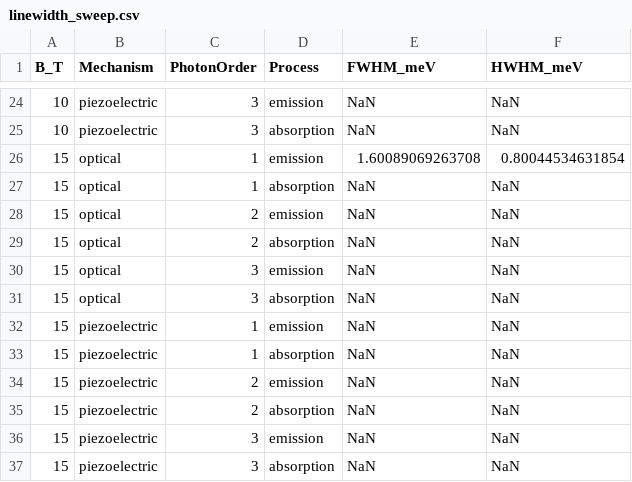
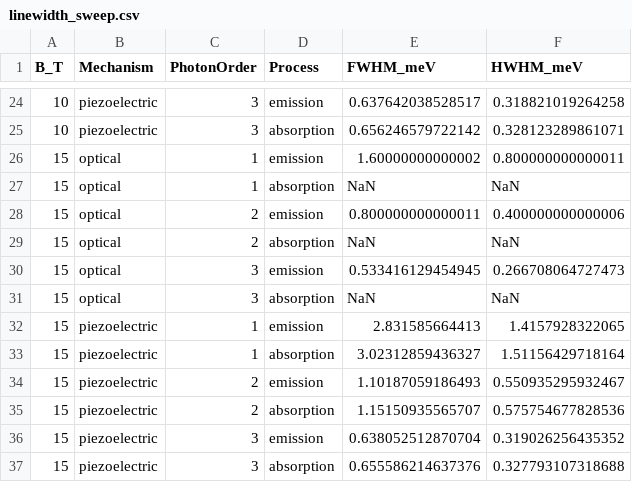
Before and after one commit to Longnguyen1555/QW_v3, a CSV file: results/linewidth_sweep.csv, drawn as a sheet; only a part is shown, gaps mark what is left out; the diff covers the shown part only.

```diff
--- a/results/linewidth_sweep.csv
+++ b/results/linewidth_sweep.csv
@@ -24,14 +24,14 @@ B_T,Mechanism,PhotonOrder,Process,FWHM_meV,HWHM_meV
-10,piezoelectric,3,emission,NaN,NaN
-10,piezoelectric,3,absorption,NaN,NaN
-15,optical,1,emission,1.60089069263708,0.80044534631854
+10,piezoelectric,3,emission,0.637642038528517,0.318821019264258
+10,piezoelectric,3,absorption,0.656246579722142,0.328123289861071
+15,optical,1,emission,1.60000000000002,0.800000000000011
 15,optical,1,absorption,NaN,NaN
-15,optical,2,emission,NaN,NaN
+15,optical,2,emission,0.800000000000011,0.400000000000006
 15,optical,2,absorption,NaN,NaN
-15,optical,3,emission,NaN,NaN
+15,optical,3,emission,0.533416129454945,0.266708064727473
 15,optical,3,absorption,NaN,NaN
-15,piezoelectric,1,emission,NaN,NaN
-15,piezoelectric,1,absorption,NaN,NaN
-15,piezoelectric,2,emission,NaN,NaN
-15,piezoelectric,2,absorption,NaN,NaN
-15,piezoelectric,3,emission,NaN,NaN
-15,piezoelectric,3,absorption,NaN,NaN
+15,piezoelectric,1,emission,2.831585664413,1.4157928322065
+15,piezoelectric,1,absorption,3.02312859436327,1.51156429718164
+15,piezoelectric,2,emission,1.10187059186493,0.550935295932467
+15,piezoelectric,2,absorption,1.15150935565707,0.575754677828536
+15,piezoelectric,3,emission,0.638052512870704,0.319026256435352
+15,piezoelectric,3,absorption,0.655586214637376,0.327793107318688
```
Also changed, not shown: 32 edited cells elsewhere in this file, results/single_metrics.csv, 20 other files.
